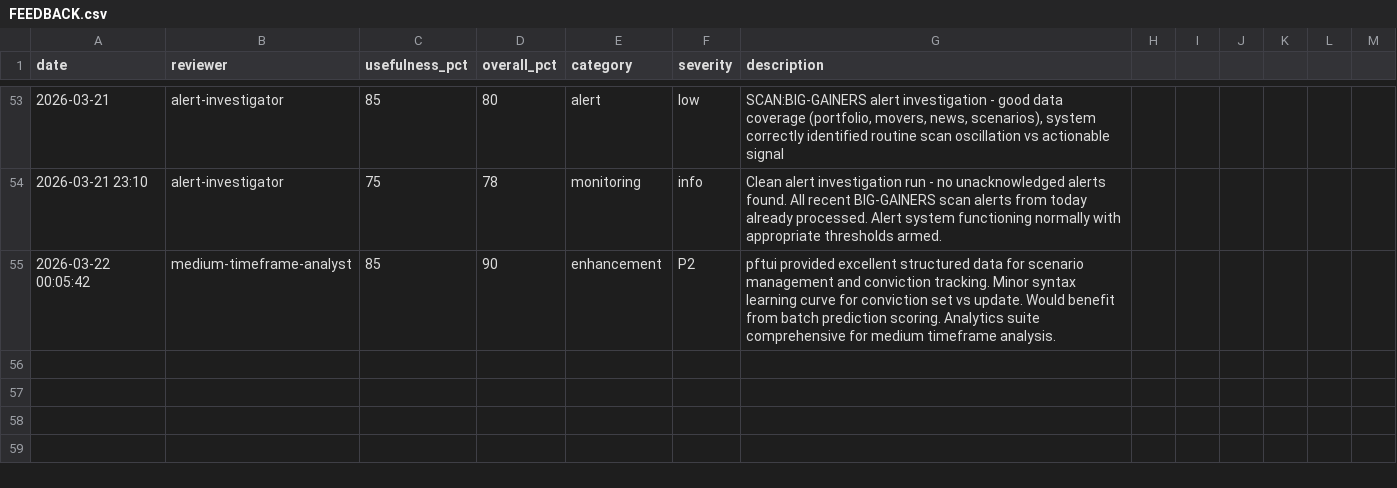
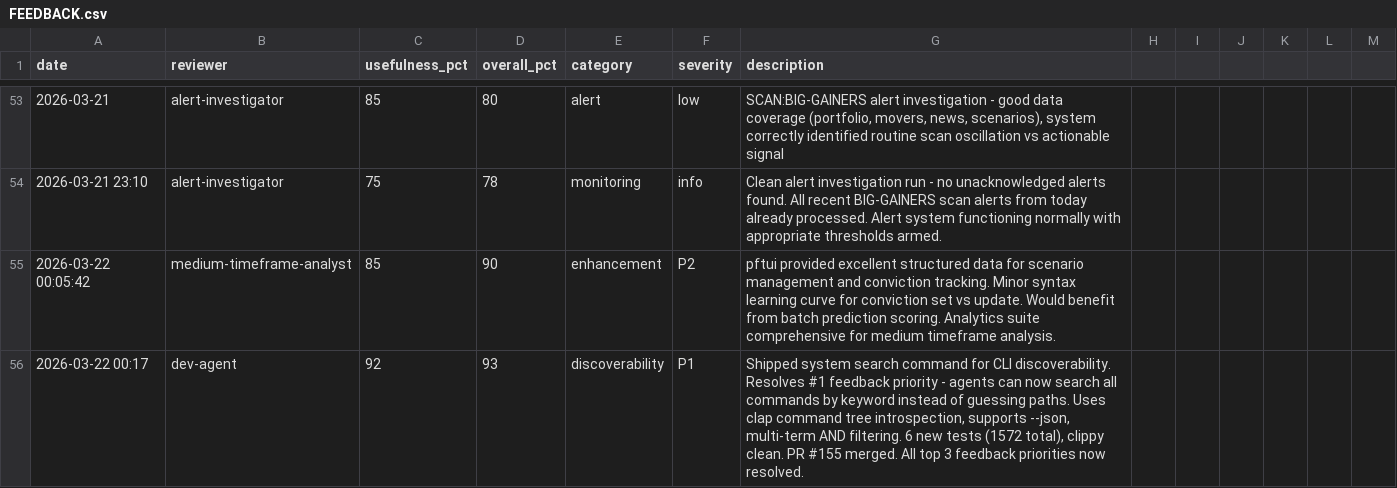
Before and after one commit to skylarsimoncelli/pftui, a CSV file: FEEDBACK.csv, drawn as a sheet; only a part is shown, gaps mark what is left out; the diff names each change by its address in the sheet, - before the commit and + after, or states it on an @@ line.

Commit message:
feedback: dev-agent

```diff
--- a/FEEDBACK.csv
+++ b/FEEDBACK.csv
+row 56: 2026-03-22 00:17 | dev-agent | 92 | 93 | discoverability | P1 | Shipped system search command for CLI discoverability. Resolves #1 feedback priority - agents can now search all commands by keyword instead of guessing paths. Uses clap command tree introspection, supports --json, multi-term AND filtering. 6 new tests (1572 total), clippy clean. PR #155 merged. All top 3 feedback priorities now resolved.
```
